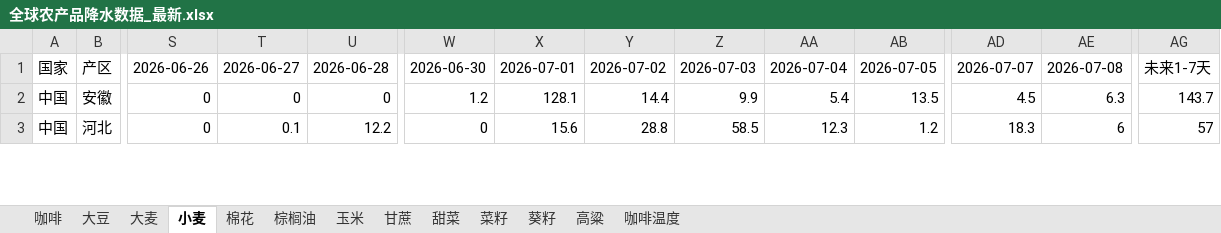
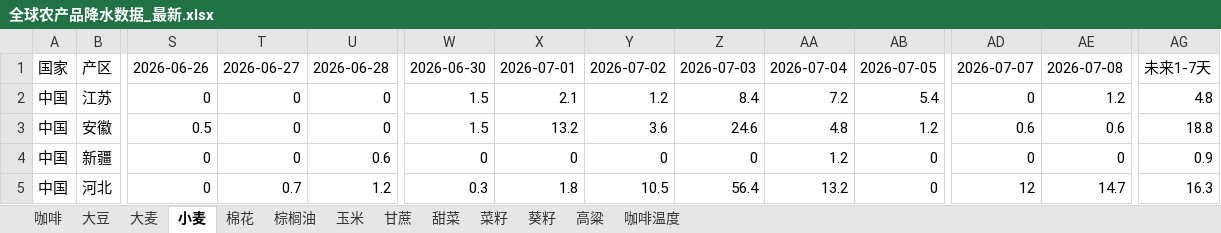
Before and after one commit to 2368846312-oss/ag-weather, an Excel workbook: 全球农产品降水数据_最新.xlsx, sheet 小麦, drawn as a sheet; only a part is shown, gaps mark what is left out; values as stored, in another font and other column widths than the file's, no cell formats; addresses are those after the commit; rows hold the shown columns only; the diff covers the shown part only; the diff names each change by its address in the sheet, - before the commit and + after, or states it on an @@ line.

```diff
--- a/全球农产品降水数据_最新.xlsx (sheet 小麦)
+++ b/全球农产品降水数据_最新.xlsx (sheet 小麦)
+row 2: 中国 | 江苏 | 0 | 0 | 0 | 1.5 | 2.1 | 1.2 | 8.4 | 7.2 | 5.4 | 0 | 1.2 | 4.8
-S3: 0
+S3: 0.5
-W3: 1.2
+W3: 1.5
-X3: 128.1
+X3: 13.2
-Y3: 14.4
+Y3: 3.6
-Z3: 9.9
+Z3: 24.6
-AA3: 5.4
+AA3: 4.8
-AB3: 13.5
+AB3: 1.2
-AD3: 4.5
+AD3: 0.6
-AE3: 6.3
+AE3: 0.6
-AG3: 143.7
+AG3: 18.8
+row 4: 中国 | 新疆 | 0 | 0 | 0.6 | 0 | 0 | 0 | 0 | 1.2 | 0 | 0 | 0 | 0.9
-T5: 0.1
+T5: 0.7
-U5: 12.2
+U5: 1.2
-W5: 0
+W5: 0.3
-X5: 15.6
+X5: 1.8
-Y5: 28.8
+Y5: 10.5
-Z5: 58.5
+Z5: 56.4
-AA5: 12.3
+AA5: 13.2
-AB5: 1.2
+AB5: 0
-AD5: 18.3
+AD5: 12
-AE5: 6
+AE5: 14.7
-AG5: 57
+AG5: 16.3
```
Also changed, not shown: 18 added rows, 20 removed rows and 254 edited cells elsewhere in this sheet, sheet 玉米, sheet 菜籽, sheet 葵籽, sheet 高粱, sheet 咖啡温度, sheet 棕榈油, 6 more sheets, cell formats, VHI_Data/VHI_最近6周汇总.xlsx.
